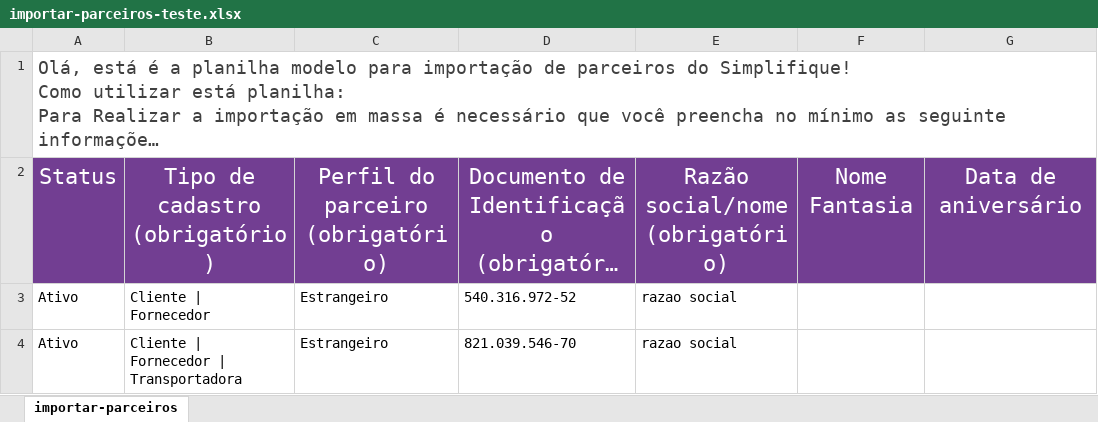
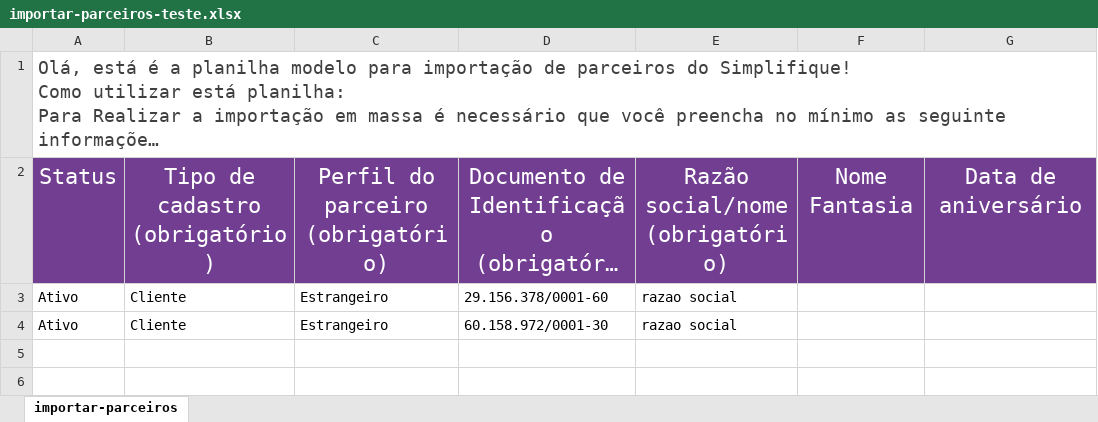
Before and after one commit to menethiI/python-massa-de-testes, an Excel workbook: importar-parceiros-teste.xlsx, sheet importar-parceiros, drawn as a sheet; only a part is shown; long unchanged cells end in …; values as stored, in another font and other column widths than the file's, no borders; the diff names each change by its address in the sheet, - before the commit and + after, or states it on an @@ line.

```diff
--- a/importar-parceiros-teste.xlsx (sheet importar-parceiros)
+++ b/importar-parceiros-teste.xlsx (sheet importar-parceiros)
-B3: Cliente | Fornecedor
+B3: Cliente
-D3: 540.316.972-52
+D3: 29.156.378/0001-60
-B4: Cliente | Fornecedor | Transportadora
+B4: Cliente
-D4: 821.039.546-70
+D4: 60.158.972/0001-30
```
Also changed, not shown: importar-parceiro.xlsx, 2 other files.
